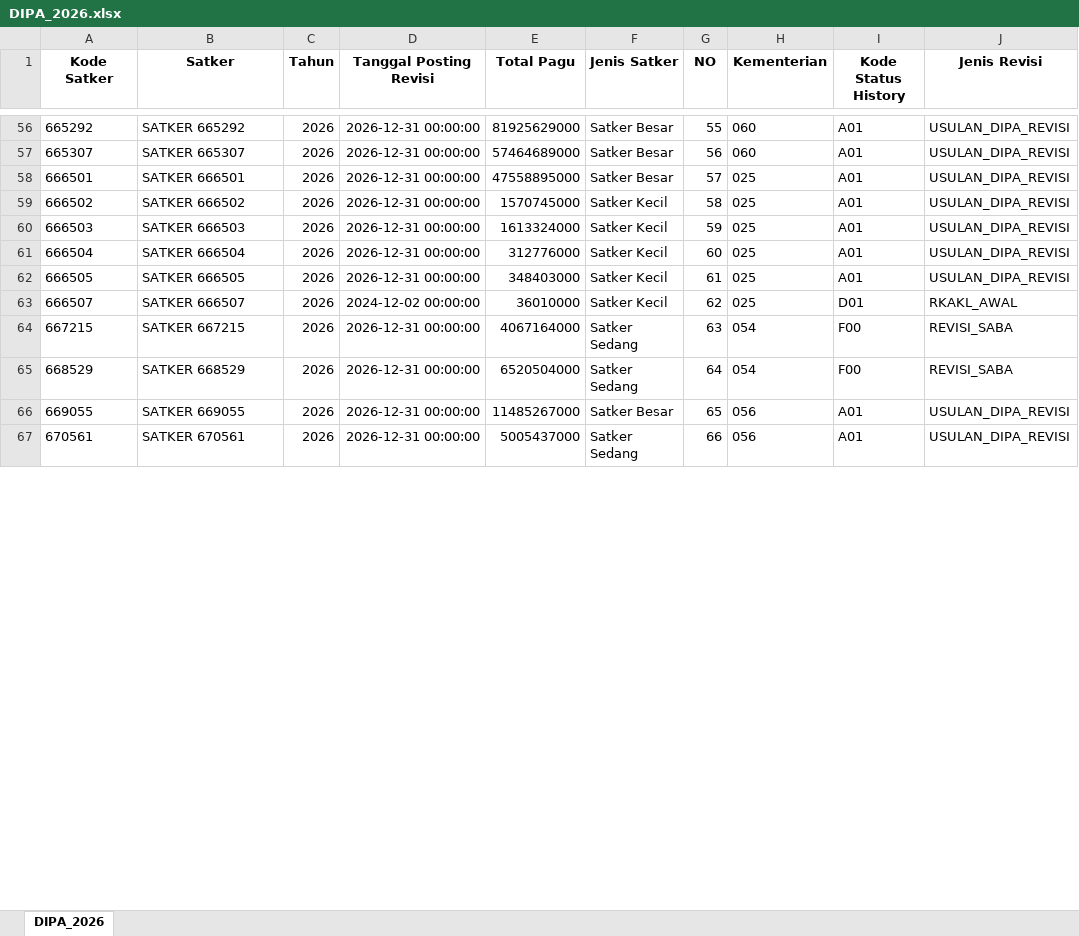
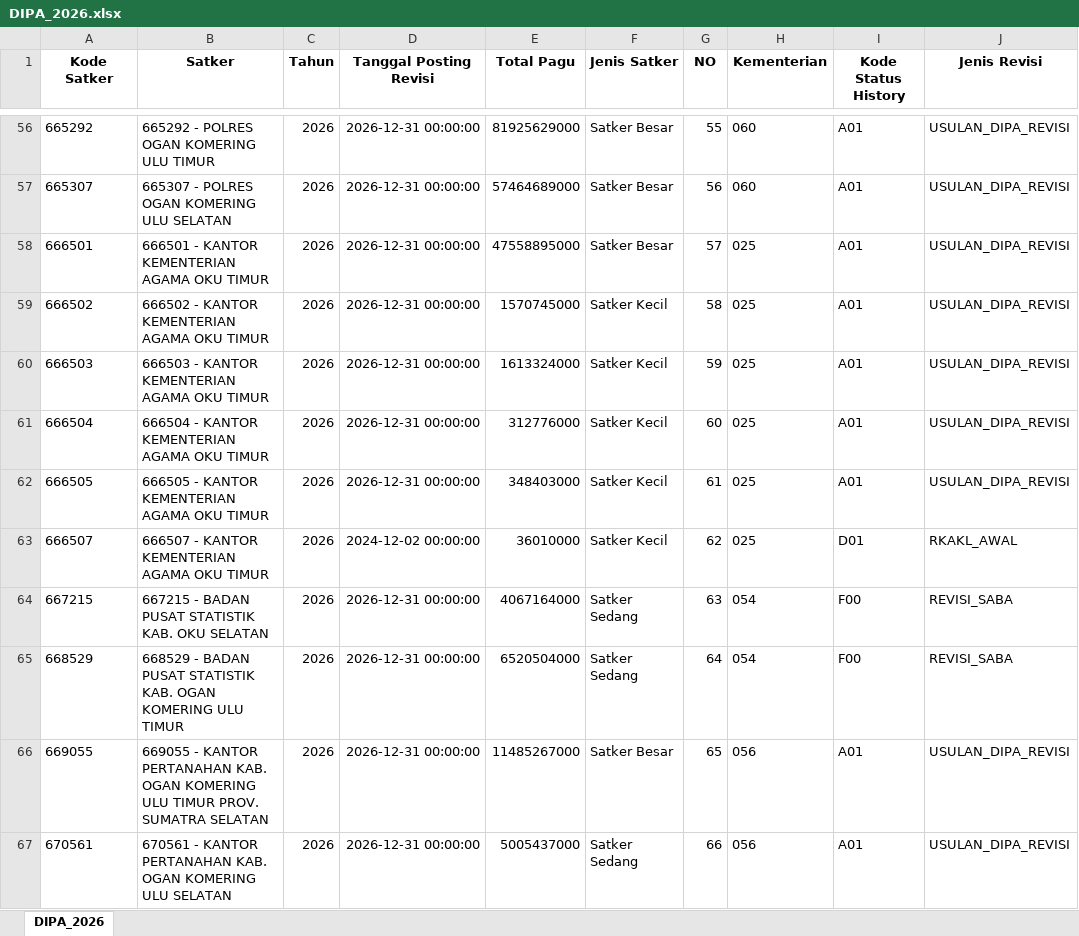
Before and after one commit to ameernoor/kinerjakeuangansatkerbta, an Excel workbook: DATA_DIPA/DIPA_2026.xlsx, sheet DIPA_2026, drawn as a sheet; only a part is shown, gaps mark what is left out; values as stored, in another font and other column widths than the file's, no borders; the diff covers the shown part only; the diff names each change by its address in the sheet, - before the commit and + after, or states it on an @@ line.

Commit message:
Update DIPA_2026.xlsx

```diff
--- a/DATA_DIPA/DIPA_2026.xlsx (sheet DIPA_2026)
+++ b/DATA_DIPA/DIPA_2026.xlsx (sheet DIPA_2026)
-B56 (Satker): SATKER 665292
+B56 (Satker): 665292 - POLRES OGAN KOMERING ULU TIMUR
-B57 (Satker): SATKER 665307
+B57 (Satker): 665307 - POLRES OGAN KOMERING ULU SELATAN
-B58 (Satker): SATKER 666501
+B58 (Satker): 666501 - KANTOR KEMENTERIAN AGAMA OKU TIMUR
-B59 (Satker): SATKER 666502
+B59 (Satker): 666502 - KANTOR KEMENTERIAN AGAMA OKU TIMUR
-B60 (Satker): SATKER 666503
+B60 (Satker): 666503 - KANTOR KEMENTERIAN AGAMA OKU TIMUR
-B61 (Satker): SATKER 666504
+B61 (Satker): 666504 - KANTOR KEMENTERIAN AGAMA OKU TIMUR
-B62 (Satker): SATKER 666505
+B62 (Satker): 666505 - KANTOR KEMENTERIAN AGAMA OKU TIMUR
-B63 (Satker): SATKER 666507
+B63 (Satker): 666507 - KANTOR KEMENTERIAN AGAMA OKU TIMUR
-B64 (Satker): SATKER 667215
+B64 (Satker): 667215 - BADAN PUSAT STATISTIK KAB. OKU SELATAN
-B65 (Satker): SATKER 668529
+B65 (Satker): 668529 - BADAN PUSAT STATISTIK KAB. OGAN KOMERING ULU TIMUR
-B66 (Satker): SATKER 669055
+B66 (Satker): 669055 - KANTOR PERTANAHAN KAB. OGAN KOMERING ULU TIMUR PROV. SUMATRA SELATAN
-B67 (Satker): SATKER 670561
+B67 (Satker): 670561 - KANTOR PERTANAHAN KAB. OGAN KOMERING ULU SELATAN
```
Also changed, not shown: 66 edited cells elsewhere in this sheet.
